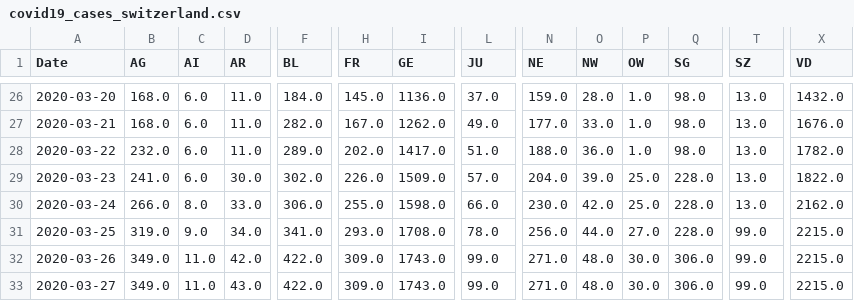
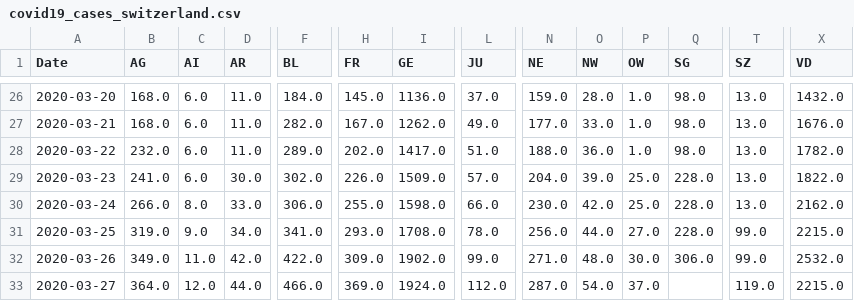
Before and after one commit to mgswiss/covid19-cases-switzerland, a CSV file: covid19_cases_switzerland.csv, drawn as a sheet; only a part is shown, gaps mark what is left out; the diff covers the shown part only; the diff names each change by its address in the sheet, - before the commit and + after, or states it on an @@ line.

Commit message:
Update covid19_cases_switzerland.csv

```diff
--- a/covid19_cases_switzerland.csv
+++ b/covid19_cases_switzerland.csv
-I32 (GE): 1743.0
+I32 (GE): 1902.0
-X32 (VD): 2215.0
+X32 (VD): 2532.0
-B33 (AG): 349.0
+B33 (AG): 364.0
-C33 (AI): 11.0
+C33 (AI): 12.0
-D33 (AR): 43.0
+D33 (AR): 44.0
-F33 (BL): 422.0
+F33 (BL): 466.0
-H33 (FR): 309.0
+H33 (FR): 369.0
-I33 (GE): 1743.0
+I33 (GE): 1924.0
-L33 (JU): 99.0
+L33 (JU): 112.0
-N33 (NE): 271.0
+N33 (NE): 287.0
-O33 (NW): 48.0
+O33 (NW): 54.0
-P33 (OW): 30.0
+P33 (OW): 37.0
-Q33 (SG): 306.0
+Q33 (SG): (empty)
-T33 (SZ): 99.0
+T33 (SZ): 119.0
```
Also changed, not shown: 4 edited cells elsewhere in this file.
